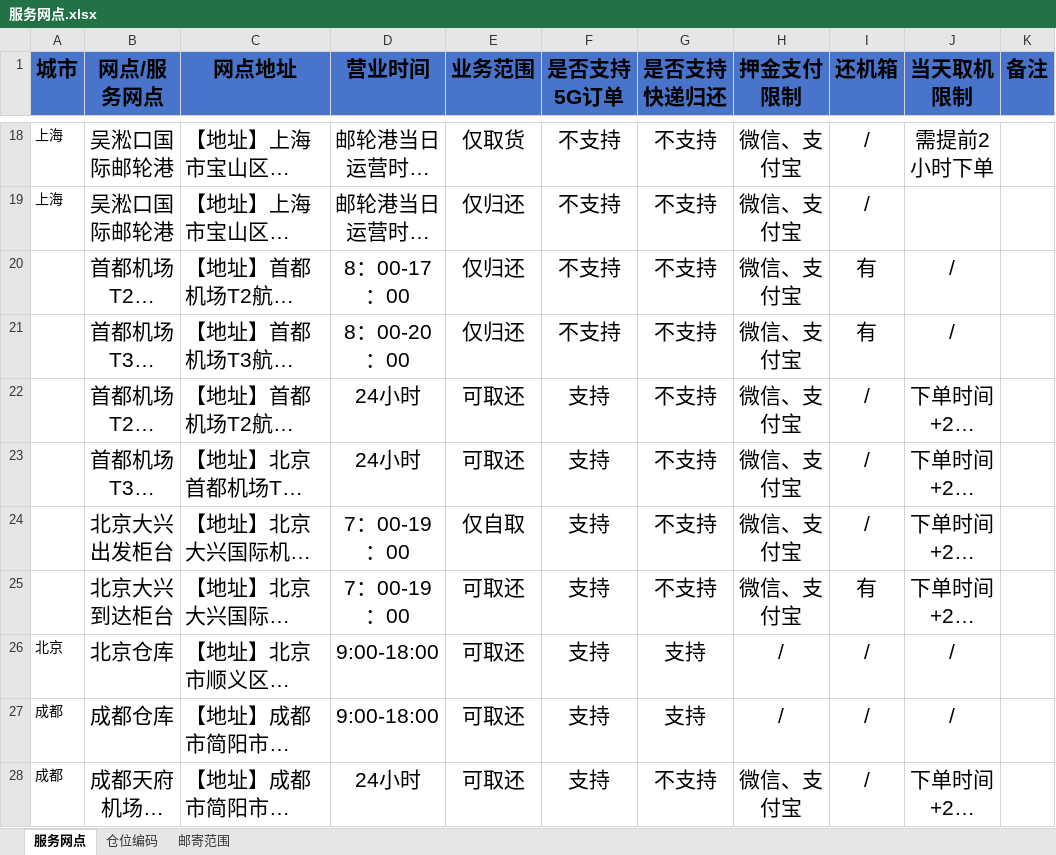
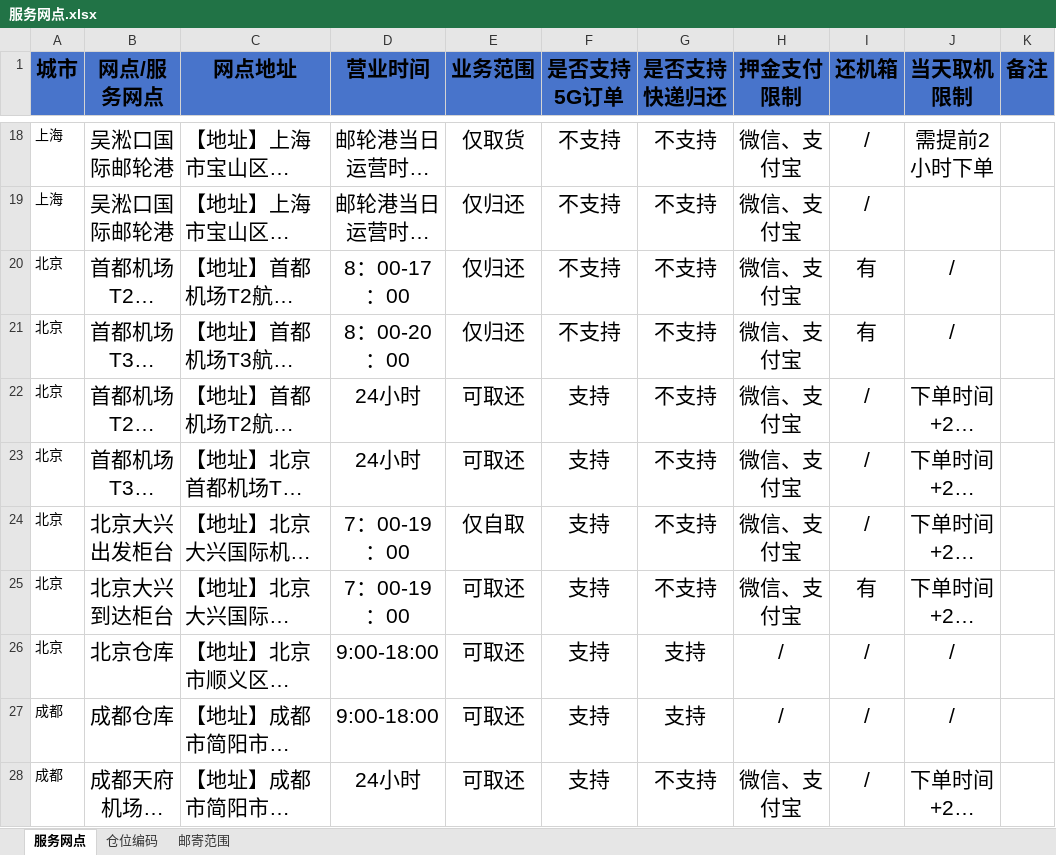
Before and after one commit to sunyongfa/my_rag1, an Excel workbook: 服务网点.xlsx, sheet 服务网点, drawn as a sheet; only a part is shown, gaps mark what is left out; long unchanged cells end in …; values as stored, in another font and other column widths than the file's, no borders; the diff covers the shown part only; the diff names each change by its address in the sheet, - before the commit and + after, or states it on an @@ line.

```diff
--- a/服务网点.xlsx (sheet 服务网点)
+++ b/服务网点.xlsx (sheet 服务网点)
-A20:A25 (城市): (empty)
+A20:A25 (城市): 北京
```
Also changed, not shown: 18 removed rows elsewhere in this sheet, 1 other file.
